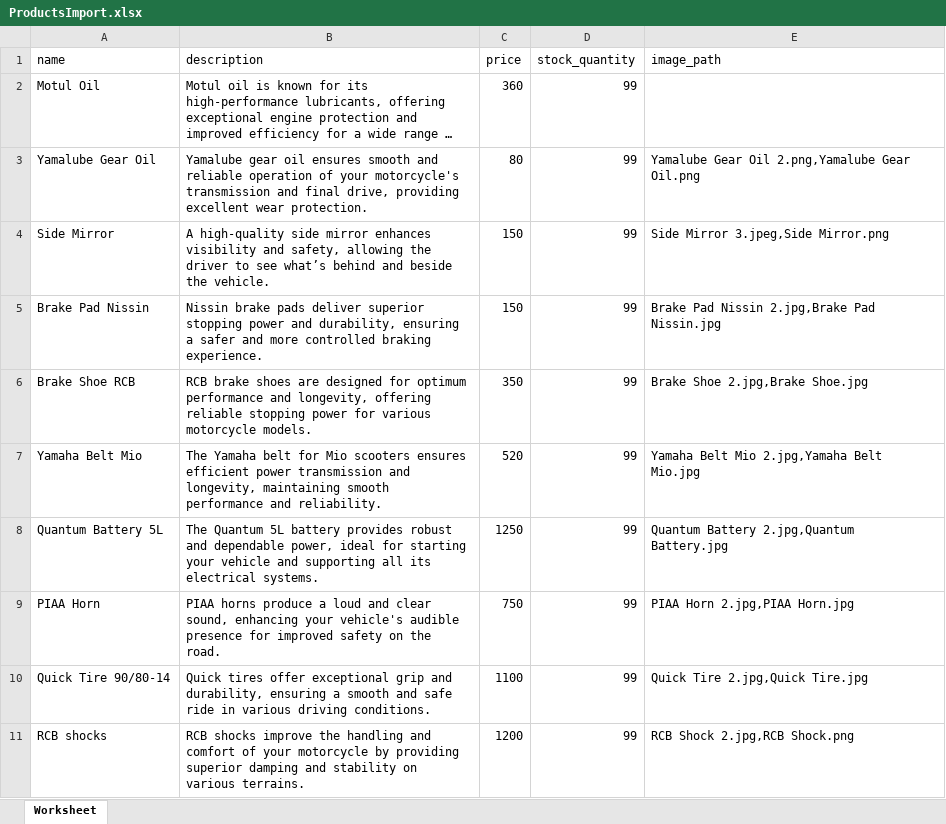
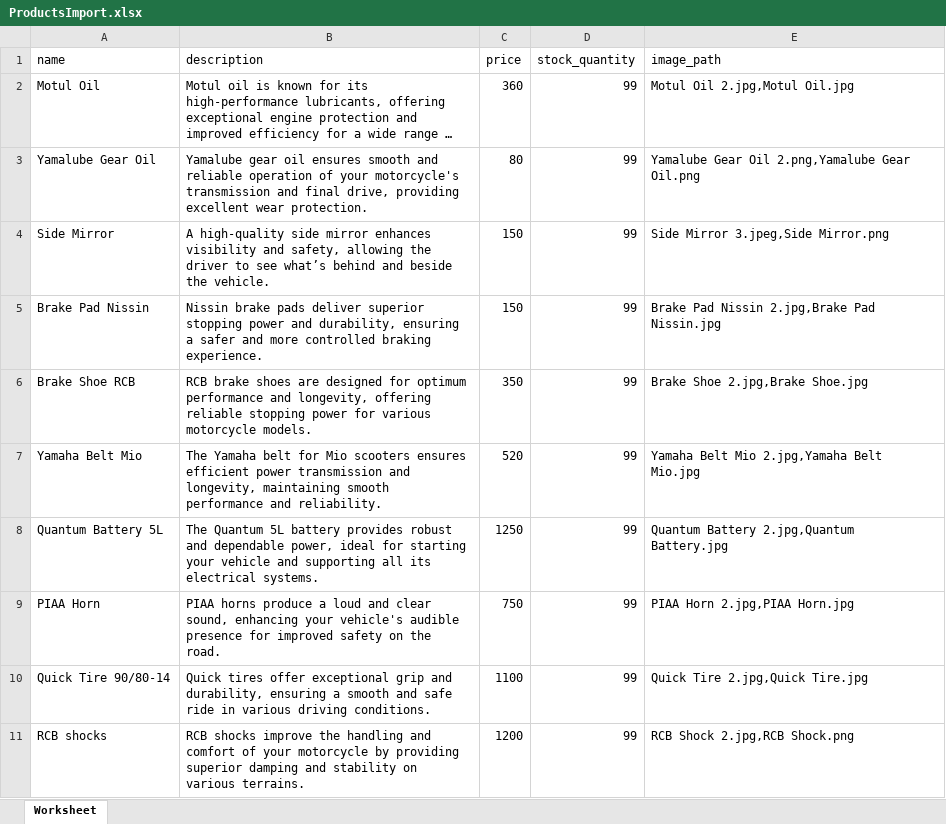
Before and after one commit to CocoMeme/KCLYNE-AdvWeb, an Excel workbook: app/Imports/Excel/ProductsImport.xlsx, sheet Worksheet, drawn as a sheet; long unchanged cells end in …; values as stored, in another font and other column widths than the file's, no borders; the diff names each change by its address in the sheet, - before the commit and + after, or states it on an @@ line.

Commit message:
product excel and auth

```diff
--- a/app/Imports/Excel/ProductsImport.xlsx (sheet Worksheet)
+++ b/app/Imports/Excel/ProductsImport.xlsx (sheet Worksheet)
-E2 (image_path): (empty)
+E2 (image_path): Motul Oil 2.jpg,Motul Oil.jpg
```
Also changed, not shown: 8 other files.
